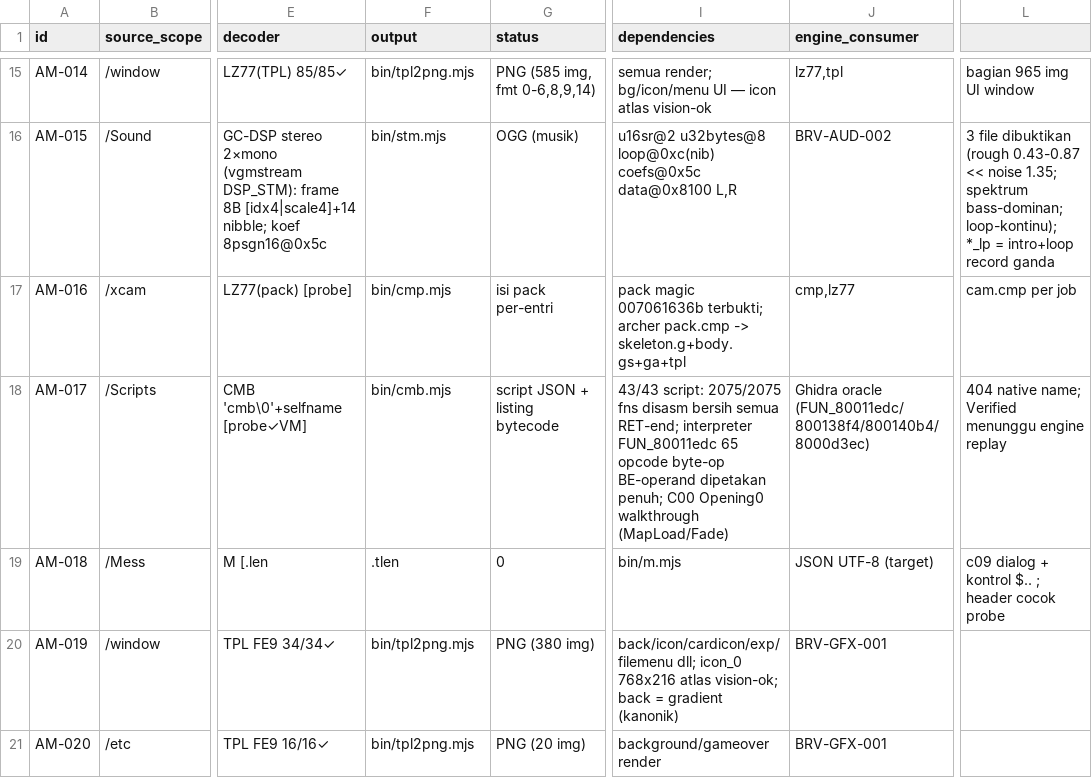
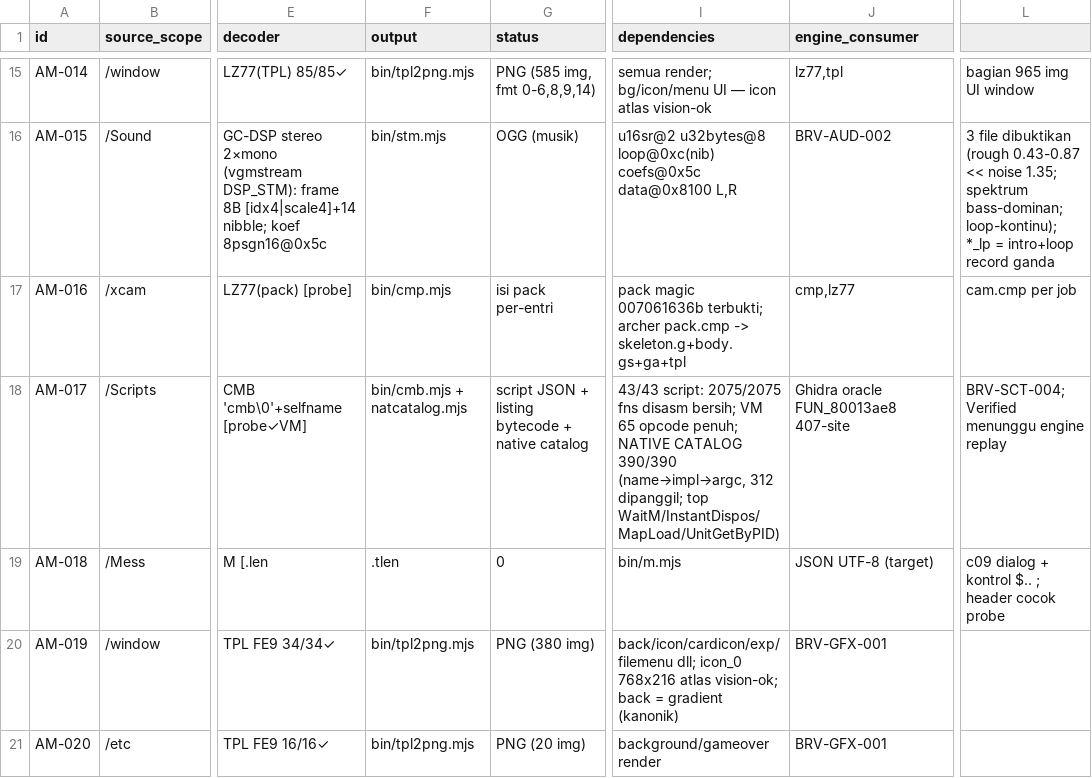
Before and after one commit to valdifebrian/Fire-Emblem---PA-Port, a CSV file: docs/FE9_ASSET_MATRIX.csv, drawn as a sheet; only a part is shown, gaps mark what is left out; the diff names each change by its address in the sheet, - before the commit and + after, or states it on an @@ line.

Commit message:
[BRV-SCT-004][P1] NATIVE CATALOG CLOSED: 407 registrar sites FUN_80013ae8 -> 390 unique natives (name,argc,impl-ELF-addr,script-calls); 312 exercised on disc; tool bin/natcatalog.mjs + docs/data/native_catalog.csv

```diff
--- a/docs/FE9_ASSET_MATRIX.csv
+++ b/docs/FE9_ASSET_MATRIX.csv
-F18 (output): bin/cmb.mjs
+F18 (output): bin/cmb.mjs + natcatalog.mjs
-G18 (status): script JSON + listing bytecode
+G18 (status): script JSON + listing bytecode + native catalog
-I18 (dependencies): …fns disasm bersih semua RET-end; interpreter FUN_80011edc 65 opcode byte-op BE-operand dipetakan penuh; C00 Opening0 walkthrough (MapLoad/Fade)
+I18 (dependencies): …fns disasm bersih; VM 65 opcode penuh; NATIVE CATALOG 390/390 (name→impl→argc, 312 dipanggil; top WaitM/InstantDispos/MapLoad/UnitGetByPID)
-J18 (engine_consumer): Ghidra oracle (FUN_80011edc/800138f4/800140b4/8000d3ec)
+J18 (engine_consumer): Ghidra oracle FUN_80013ae8 407-site
-L18: 404 native name; Verified menunggu…
+L18: BRV-SCT-004; Verified menunggu…
```
Also changed, not shown: 2 other files.
